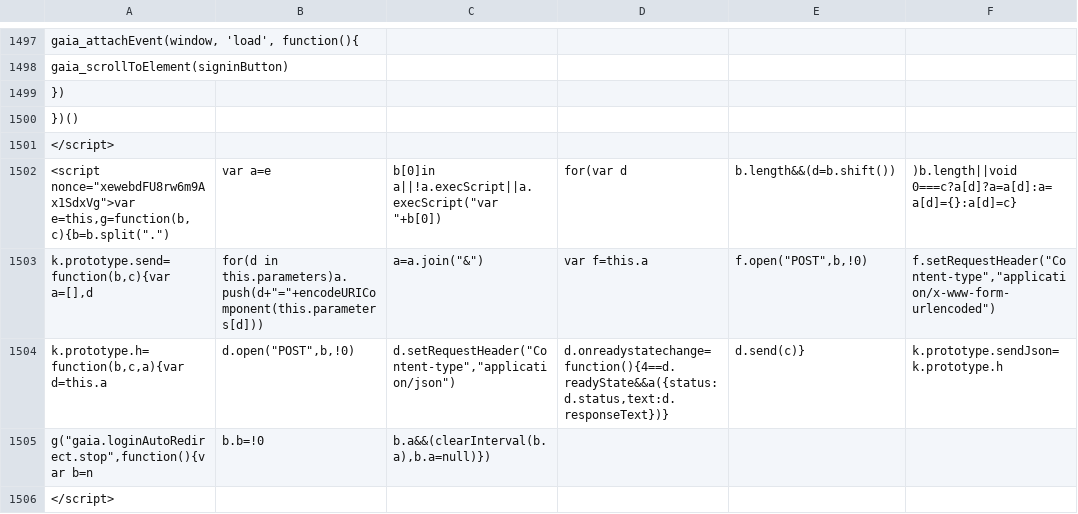
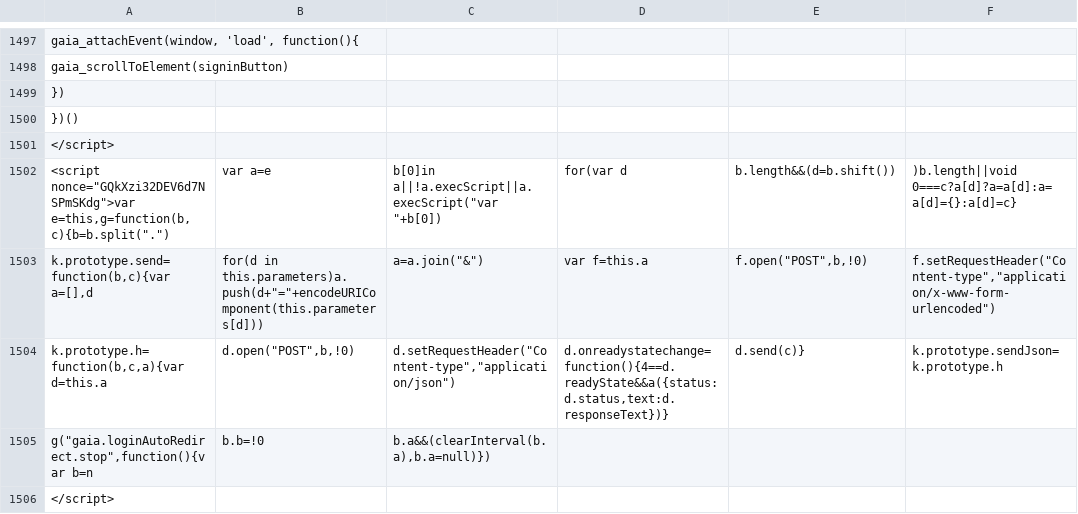
Before and after one commit to anjuspace/covid19, a CSV file: data/india-data/raw.csv, drawn as a sheet; only a part is shown, gaps mark what is left out; the diff covers the shown part only; the diff names each change by its address in the sheet, - before the commit and + after, or states it on an @@ line.

Commit message:
update data

```diff
--- a/data/india-data/raw.csv
+++ b/data/india-data/raw.csv
-A1502: <script nonce="xewebdFU8rw6m9Ax1SdxVg">var e=this,g=function(b,c){b=b.split(".")
+A1502: <script nonce="GQkXzi32DEV6d7NSPmSKdg">var e=this,g=function(b,c){b=b.split(".")
```
Also changed, not shown: 11 edited cells elsewhere in this file, 2 other files.
